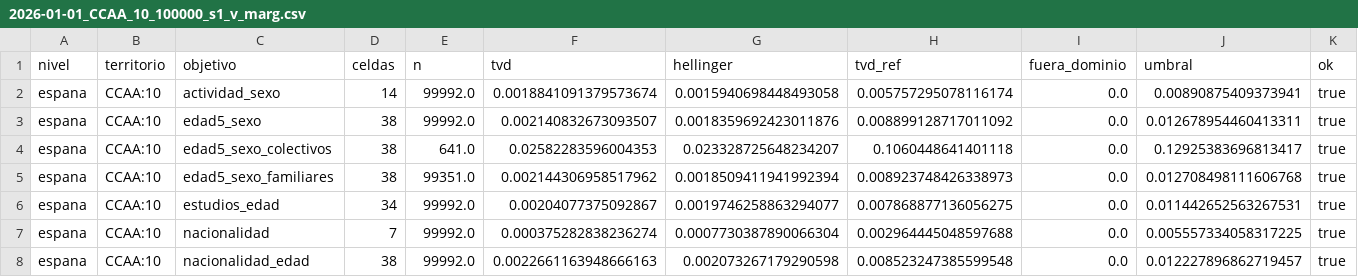
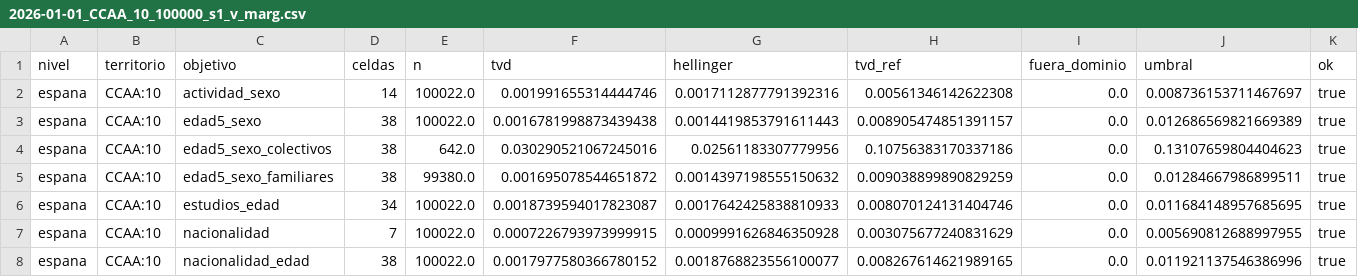
Before and after one commit to AlvaroArriola/SyntheticPopulation, a CSV file: reports/fase_05/2026-01-01_CCAA_10_100000_s1_v_marg.csv, drawn as a sheet; only a part is shown; the diff covers the shown part only.

```diff
--- a/reports/fase_05/2026-01-01_CCAA_10_100000_s1_v_marg.csv
+++ b/reports/fase_05/2026-01-01_CCAA_10_100000_s1_v_marg.csv
@@ -1,8 +1,8 @@
 nivel,territorio,objetivo,celdas,n,tvd,hellinger,tvd_ref,fuera_dominio,umbral,ok
-espana,CCAA:10,actividad_sexo,14,99992.0,0.0018841091379573674,0.0015940698448493058,0.005757295078116174,0.0,0.00890875409373941,true
-espana,CCAA:10,edad5_sexo,38,99992.0,0.002140832673093507,0.0018359692423011876,0.008899128717011092,0.0,0.012678954460413311,true
-espana,CCAA:10,edad5_sexo_colectivos,38,641.0,0.02582283596004353,0.023328725648234207,0.1060448641401118,0.0,0.12925383696813417,true
-espana,CCAA:10,edad5_sexo_familiares,38,99351.0,0.002144306958517962,0.0018509411941992394,0.008923748426338973,0.0,0.012708498111606768,true
-espana,CCAA:10,estudios_edad,34,99992.0,0.00204077375092867,0.0019746258863294077,0.007868877136056275,0.0,0.011442652563267531,true
-espana,CCAA:10,nacionalidad,7,99992.0,0.000375282838236274,0.0007730387890066304,0.002964445048597688,0.0,0.005557334058317225,true
-espana,CCAA:10,nacionalidad_edad,38,99992.0,0.0022661163948666163,0.002073267179290598,0.008523247385599548,0.0,0.012227896862719457,true
+espana,CCAA:10,actividad_sexo,14,100022.0,0.001991655314444746,0.0017112877791392316,0.00561346142622308,0.0,0.008736153711467697,true
+espana,CCAA:10,edad5_sexo,38,100022.0,0.0016781998873439438,0.0014419853791611443,0.008905474851391157,0.0,0.012686569821669389,true
+espana,CCAA:10,edad5_sexo_colectivos,38,642.0,0.030290521067245016,0.02561183307779956,0.10756383170337186,0.0,0.13107659804404623,true
+espana,CCAA:10,edad5_sexo_familiares,38,99380.0,0.001695078544651872,0.0014397198555150632,0.009038899890829259,0.0,0.01284667986899511,true
+espana,CCAA:10,estudios_edad,34,100022.0,0.0018739594017823087,0.0017642425838810933,0.008070124131404746,0.0,0.011684148957685695,true
+espana,CCAA:10,nacionalidad,7,100022.0,0.0007226793973999915,0.0009991626846350928,0.003075677240831629,0.0,0.005690812688997955,true
+espana,CCAA:10,nacionalidad_edad,38,100022.0,0.0017977580366780152,0.0018768823556100077,0.008267614621989165,0.0,0.011921137546386996,true
```
Also changed, not shown: 25 edited cells elsewhere in this file, reports/fase_05/2026-01-01_CCAA_09_100000_s1_v_cruce.csv, reports/fase_05/2026-01-01_CCAA_13_100000_s1_v_cruce.csv, 46 other files.
